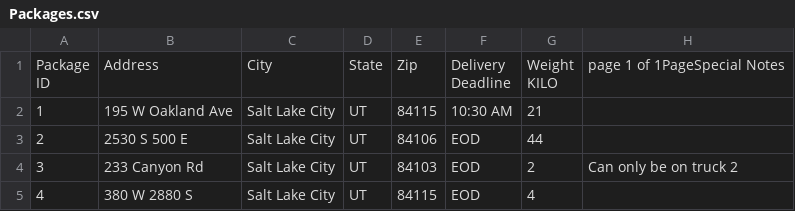
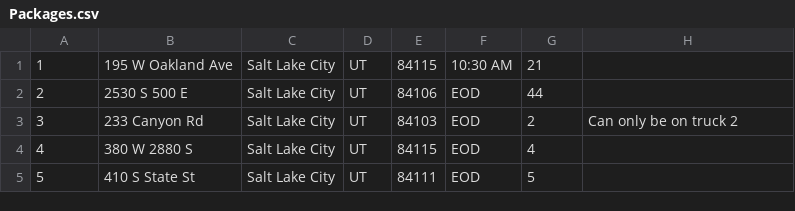
Before and after one commit to MikeLawCodes/WGUC950, a CSV file: data/Packages.csv, drawn as a sheet; only a part is shown; the shorter side is filled out with more unchanged rows; ↵ is a line break in a cell; the diff names each change by its address in the sheet, - before the commit and + after, or states it on an @@ line.

Commit message:
edited csv to remove unwanted data. Renamed packages.py to hashtable.py to better rep. what is being done.

```diff
--- a/data/Packages.csv
+++ b/data/Packages.csv
-row 1: Package ↵ ID | Address | City | State | Zip | Delivery ↵ Deadline | Weight ↵ KILO | page 1 of 1PageSpecial Notes
```
Also changed, not shown: 1 other file.
